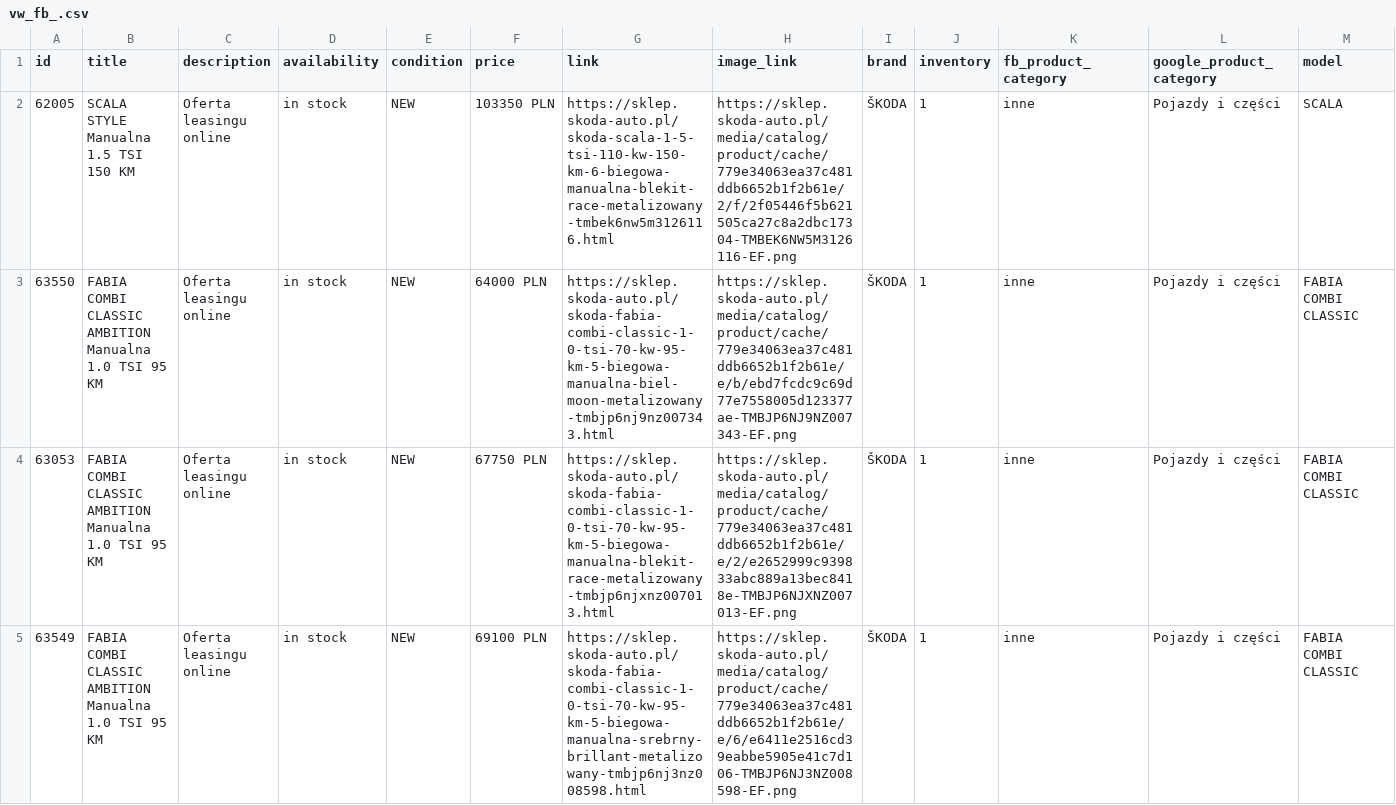
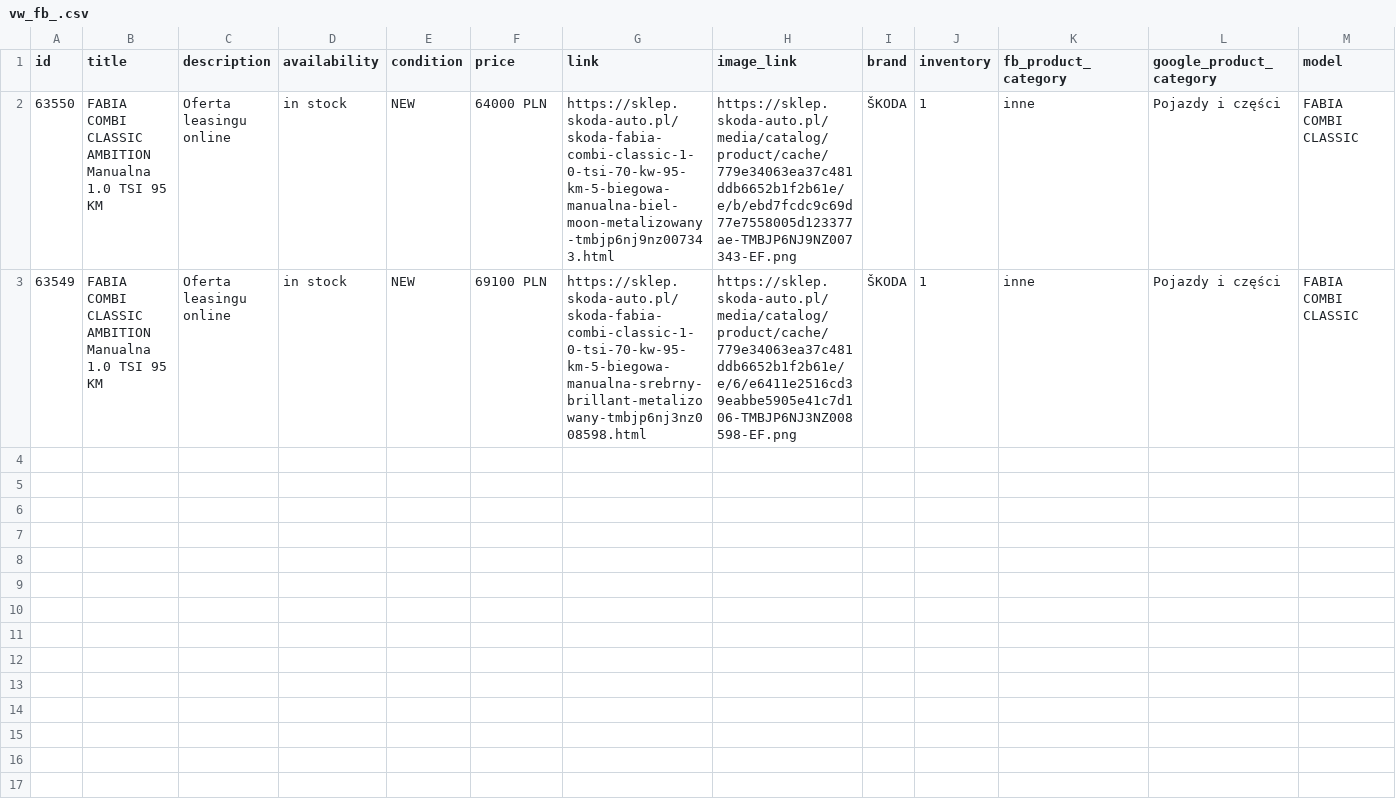
Before and after one commit to MediaDirection/SkodaCars, a CSV file: vw_fb_.csv, drawn as a sheet; only a part is shown; rows hold the shown columns only; the diff names each change by its address in the sheet, - before the commit and + after, or states it on an @@ line.

Commit message:
skoda cars

```diff
--- a/vw_fb_.csv
+++ b/vw_fb_.csv
-row 2: 62005 | SCALA STYLE Manualna 1.5 TSI 150 KM | Oferta leasingu online | in stock | NEW | 103350 PLN | https://sklep.skoda-auto.pl/skoda-scala-1-5-tsi-110-kw-150-km-6-biegowa-manualna-blekit-race-metalizowany-tmbek6nw5m3126116.html | https://sklep.skoda-auto.pl/media/catalog/product/cache/779e34063ea37c481ddb6652b1f2b61e/2/f/2f05446f5b621505ca27c8a2dbc17304-TMBEK6NW5M3126116-EF.png | ŠKODA | 1 | inne | Pojazdy i części | SCALA
-row 4: 63053 | FABIA COMBI CLASSIC AMBITION Manualna 1.0 TSI 95 KM | Oferta leasingu online | in stock | NEW | 67750 PLN | https://sklep.skoda-auto.pl/skoda-fabia-combi-classic-1-0-tsi-70-kw-95-km-5-biegowa-manualna-blekit-race-metalizowany-tmbjp6njxnz007013.html | https://sklep.skoda-auto.pl/media/catalog/product/cache/779e34063ea37c481ddb6652b1f2b61e/e/2/e2652999c939833abc889a13bec8418e-TMBJP6NJXNZ007013-EF.png | ŠKODA | 1 | inne | Pojazdy i części | FABIA COMBI CLASSIC
```
Also changed, not shown: google_dynamic.csv, 5 other files.
